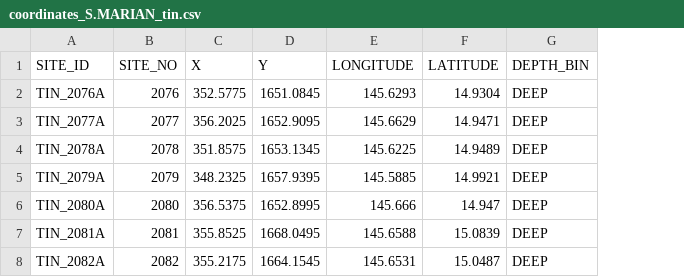
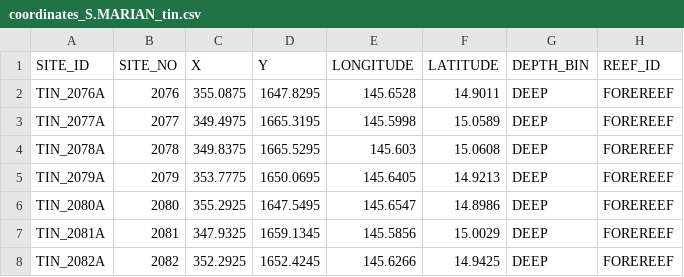
Before and after one commit to krtanaka/ncrmp_common_map, a CSV file: outputs/coordinates/coordinates_S.MARIAN_tin.csv, drawn as a sheet; only a part is shown; the diff covers the shown part only; the diff names each change by its address in the sheet, - before the commit and + after, or states it on an @@ line.

```diff
--- a/outputs/coordinates/coordinates_S.MARIAN_tin.csv
+++ b/outputs/coordinates/coordinates_S.MARIAN_tin.csv
+column H (REEF_ID), rows 2-8: all FOREREEF
-C2 (X): 352.5775
+C2 (X): 355.0875
-D2 (Y): 1651.0845
+D2 (Y): 1647.8295
-E2 (LONGITUDE): 145.6293
+E2 (LONGITUDE): 145.6528
-F2 (LATITUDE): 14.9304
+F2 (LATITUDE): 14.9011
-C3 (X): 356.2025
+C3 (X): 349.4975
-D3 (Y): 1652.9095
+D3 (Y): 1665.3195
-E3 (LONGITUDE): 145.6629
+E3 (LONGITUDE): 145.5998
-F3 (LATITUDE): 14.9471
+F3 (LATITUDE): 15.0589
-C4 (X): 351.8575
+C4 (X): 349.8375
-D4 (Y): 1653.1345
+D4 (Y): 1665.5295
-E4 (LONGITUDE): 145.6225
+E4 (LONGITUDE): 145.603
-F4 (LATITUDE): 14.9489
+F4 (LATITUDE): 15.0608
-C5 (X): 348.2325
+C5 (X): 353.7775
-D5 (Y): 1657.9395
+D5 (Y): 1650.0695
-E5 (LONGITUDE): 145.5885
+E5 (LONGITUDE): 145.6405
-F5 (LATITUDE): 14.9921
+F5 (LATITUDE): 14.9213
-C6 (X): 356.5375
+C6 (X): 355.2925
-D6 (Y): 1652.8995
+D6 (Y): 1647.5495
-E6 (LONGITUDE): 145.666
+E6 (LONGITUDE): 145.6547
-F6 (LATITUDE): 14.947
+F6 (LATITUDE): 14.8986
-C7 (X): 355.8525
+C7 (X): 347.9325
-D7 (Y): 1668.0495
+D7 (Y): 1659.1345
-E7 (LONGITUDE): 145.6588
+E7 (LONGITUDE): 145.5856
-F7 (LATITUDE): 15.0839
+F7 (LATITUDE): 15.0029
-C8 (X): 355.2175
+C8 (X): 352.2925
-D8 (Y): 1664.1545
+D8 (Y): 1652.4245
-E8 (LONGITUDE): 145.6531
+E8 (LONGITUDE): 145.6266
-F8 (LATITUDE): 15.0487
+F8 (LATITUDE): 14.9425
```
Also changed, not shown: 134 edited cells elsewhere in this file, outputs/coordinates/coordinates_S.MARIAN_agu.csv, outputs/coordinates/coordinates_S.MARIAN_gua.csv, 24 other files.
